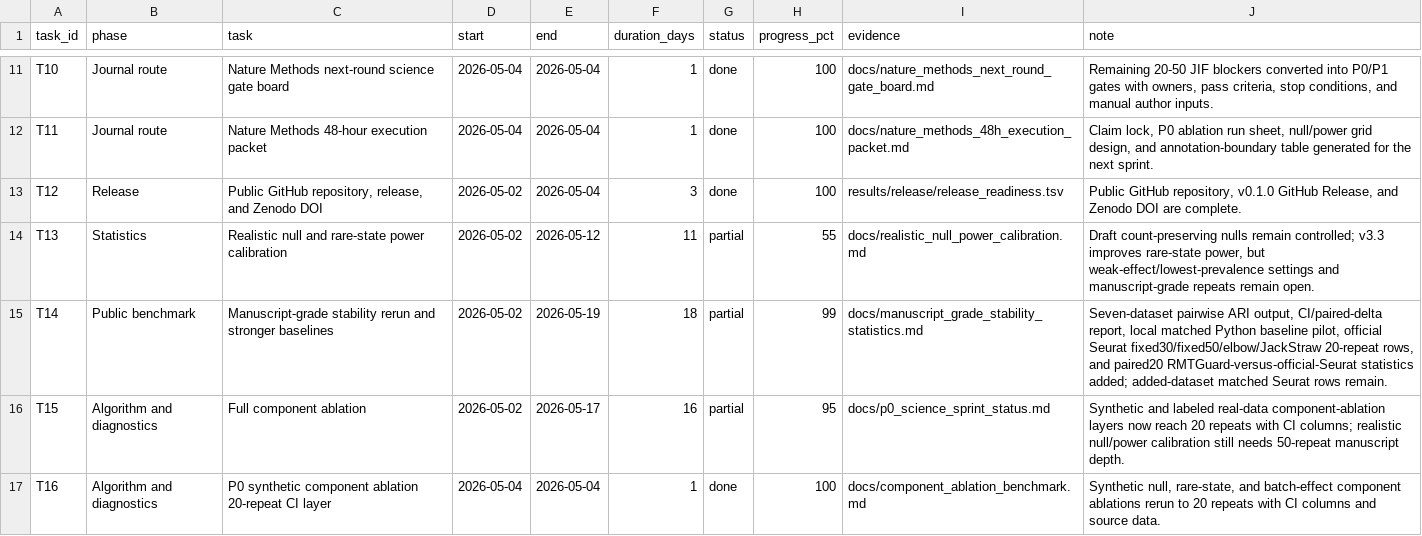
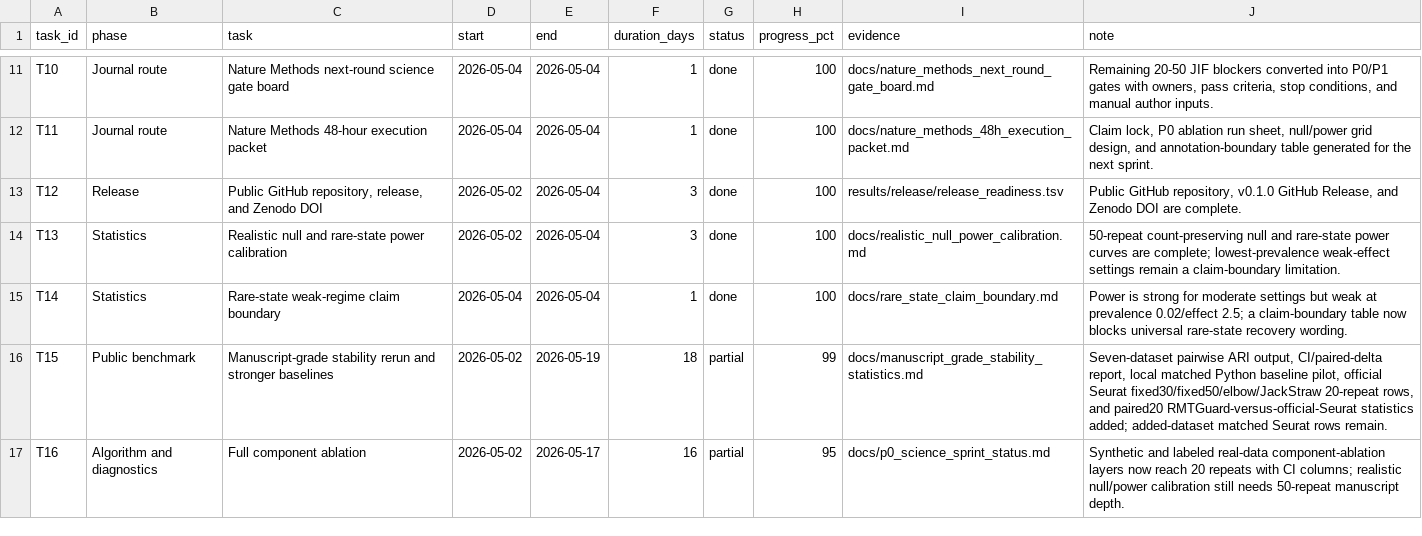
Before and after one commit to healthgreat/rmtguard, a TSV file: results/project_management/rmtguard_project_gantt.tsv, drawn as a sheet; only a part is shown, gaps mark what is left out; the diff covers the shown part only.

```diff
--- a/results/project_management/rmtguard_project_gantt.tsv
+++ b/results/project_management/rmtguard_project_gantt.tsv
@@ -13,5 +13,5 @@ T11	Journal route	Nature Methods 48-hour execution packet	2026-05-04	2026-05-04
 T12	Release	Public GitHub repository, release, and Zenodo DOI	2026-05-02	2026-05-04	3	done	100	results/release/release_readiness.tsv	Public GitHub repository, v0.1.0 GitHub Release, and Zenodo DOI are complete.
-T13	Statistics	Realistic null and rare-state power calibration	2026-05-02	2026-05-12	11	partial	55	docs/realistic_null_power_calibration.md	Draft count-preserving nulls remain controlled; v3.3 improves rare-state power, but weak-effect/lowest-prevalence settings and manuscript-grade repeats remain open.
-T14	Public benchmark	Manuscript-grade stability rerun and stronger baselines	2026-05-02	2026-05-19	18	partial	99	docs/manuscript_grade_stability_statistics.md	Seven-dataset pairwise ARI output, CI/paired-delta report, local matched Python baseline pilot, official Seurat fixed30/fixed50/elbow/JackStraw 20-repeat rows, and paired20 RMTGuard-versus-official-Seurat statistics added; added-dataset matched Seurat rows remain.
-T15	Algorithm and diagnostics	Full component ablation	2026-05-02	2026-05-17	16	partial	95	docs/p0_science_sprint_status.md	Synthetic and labeled real-data component-ablation layers now reach 20 repeats with CI columns; realistic null/power calibration still needs 50-repeat manuscript depth.
-T16	Algorithm and diagnostics	P0 synthetic component ablation 20-repeat CI layer	2026-05-04	2026-05-04	1	done	100	docs/component_ablation_benchmark.md	Synthetic null, rare-state, and batch-effect component ablations rerun to 20 repeats with CI columns and source data.
+T13	Statistics	Realistic null and rare-state power calibration	2026-05-02	2026-05-04	3	done	100	docs/realistic_null_power_calibration.md	50-repeat count-preserving null and rare-state power curves are complete; lowest-prevalence weak-effect settings remain a claim-boundary limitation.
+T14	Statistics	Rare-state weak-regime claim boundary	2026-05-04	2026-05-04	1	done	100	docs/rare_state_claim_boundary.md	Power is strong for moderate settings but weak at prevalence 0.02/effect 2.5; a claim-boundary table now blocks universal rare-state recovery wording.
+T15	Public benchmark	Manuscript-grade stability rerun and stronger baselines	2026-05-02	2026-05-19	18	partial	99	docs/manuscript_grade_stability_statistics.md	Seven-dataset pairwise ARI output, CI/paired-delta report, local matched Python baseline pilot, official Seurat fixed30/fixed50/elbow/JackStraw 20-repeat rows, and paired20 RMTGuard-versus-official-Seurat statistics added; added-dataset matched Seurat rows remain.
+T16	Algorithm and diagnostics	Full component ablation	2026-05-02	2026-05-17	16	partial	95	docs/p0_science_sprint_status.md	Synthetic and labeled real-data component-ablation layers now reach 20 repeats with CI columns; realistic null/power calibration still needs 50-repeat manuscript depth.
```
Also changed, not shown: 1 added row and 45 edited cells elsewhere in this file, results/shared_info/rmtguard_shared_export_manifest.tsv, results/submission/claim_boundary_lint.tsv, 29 other files.
